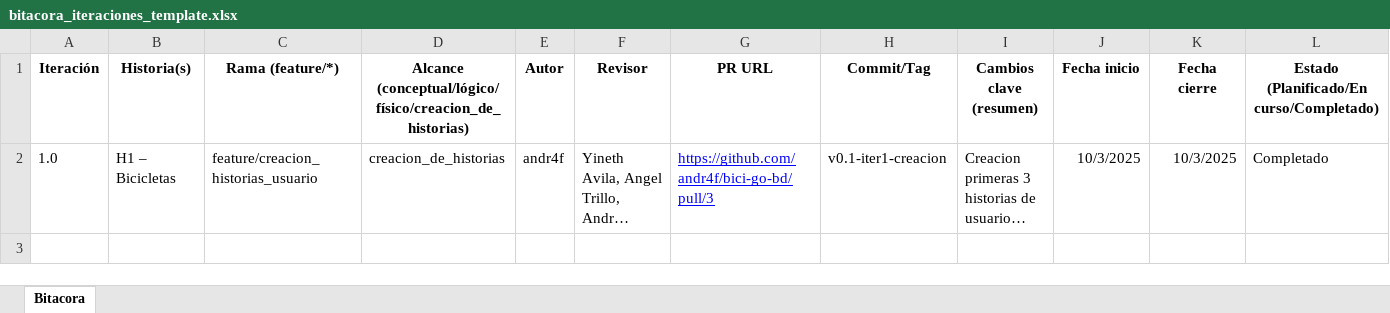
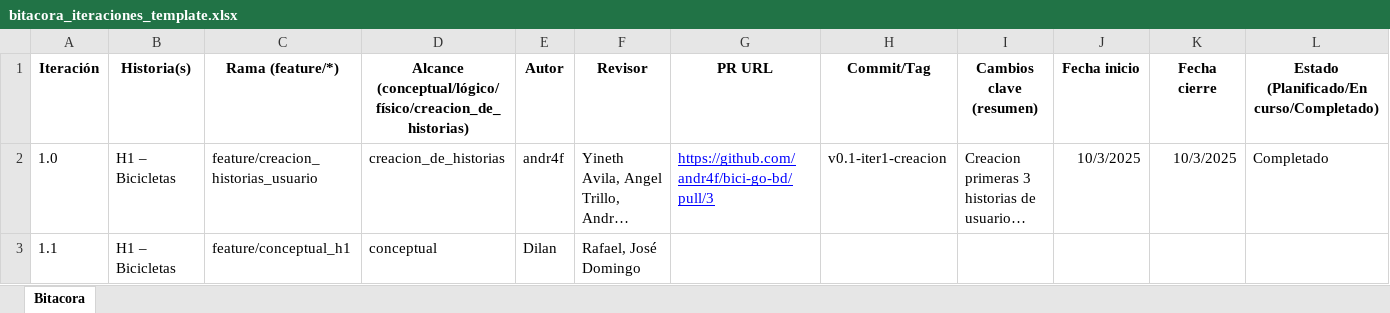
Before and after one commit to andr4f/bici-go-bd, an Excel workbook: documentacion/bitacora_iteraciones_template.xlsx, sheet Bitacora, drawn as a sheet; only a part is shown; long unchanged cells end in …; values as stored, in another font and other column widths than the file's, no borders; rows hold the shown columns only; the diff names each change by its address in the sheet, - before the commit and + after, or states it on an @@ line.

Commit message:
feat(Hx): modelo_conceptual_3_primeras_h1

```diff
--- a/documentacion/bitacora_iteraciones_template.xlsx (sheet Bitacora)
+++ b/documentacion/bitacora_iteraciones_template.xlsx (sheet Bitacora)
+row 3: 1.1 | H1 – Bicicletas | feature/conceptual_h1 | conceptual | Dilan | Rafael, José Domingo
```
Also changed, not shown: 2 other files.
